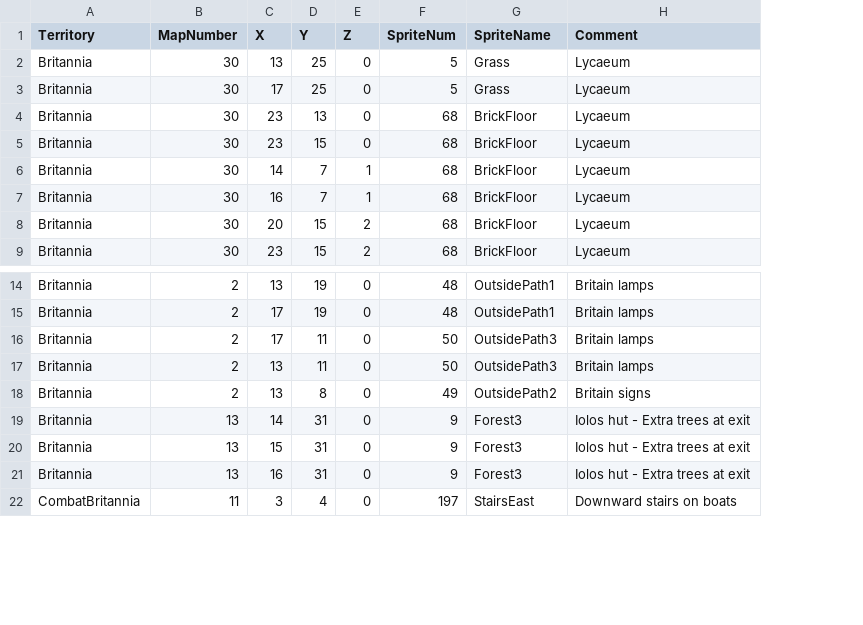
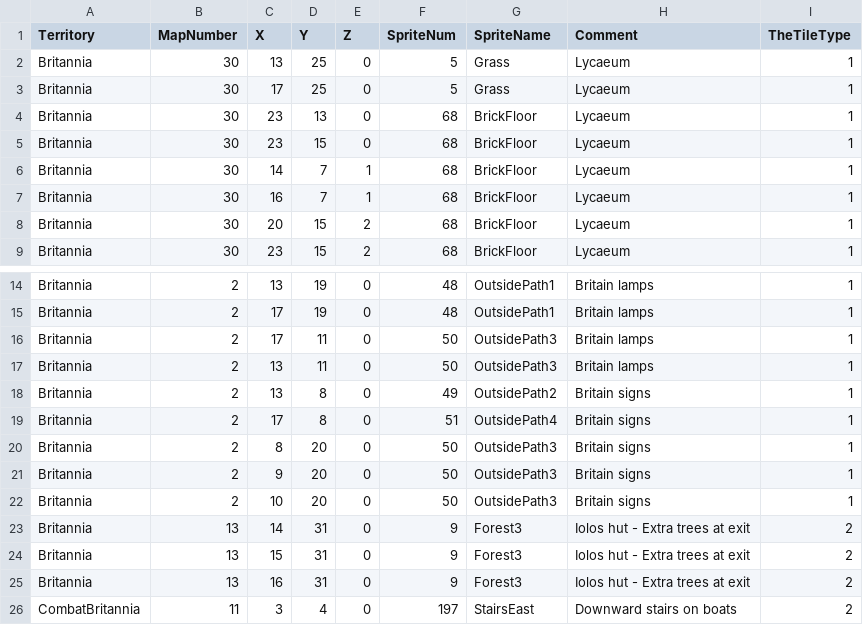
Before and after one commit to bradhannah/Ultima5Redux, a CSV file: Ultima5Redux/DataFiles/TileOverrides.csv, drawn as a sheet; only a part is shown, gaps mark what is left out; the diff names each change by its address in the sheet, - before the commit and + after, or states it on an @@ line.

Commit message:
Added flat or primary tile overrides Updated some tiles in Britain Added special checking for artifacts that may no longer be available to "be got"

```diff
--- a/Ultima5Redux/DataFiles/TileOverrides.csv
+++ b/Ultima5Redux/DataFiles/TileOverrides.csv
+column I (TheTileType), rows 2-9: all 1; rows 14-18: all 1; rows 23-26: all 2
+row 19: Britannia | 2 | 17 | 8 | 0 | 51 | OutsidePath4 | Britain signs | 1
+row 20: Britannia | 2 | 8 | 20 | 0 | 50 | OutsidePath3 | Britain signs | 1
+row 21: Britannia | 2 | 9 | 20 | 0 | 50 | OutsidePath3 | Britain signs | 1
+row 22: Britannia | 2 | 10 | 20 | 0 | 50 | OutsidePath3 | Britain signs | 1
```
Also changed, not shown: Ultima5Redux/DataFiles/TileData.csv, 11 other files.
